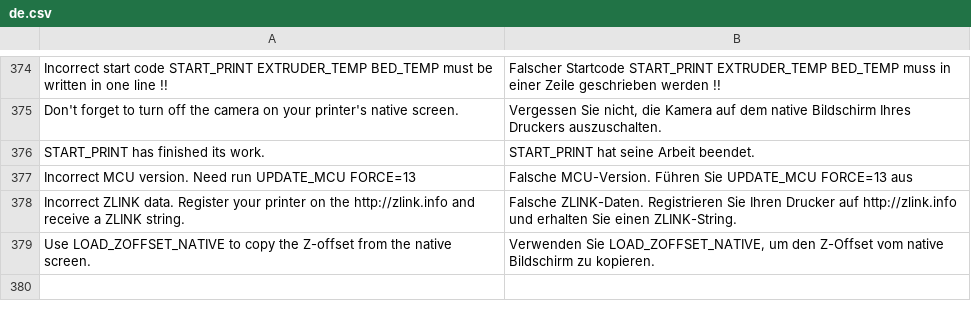
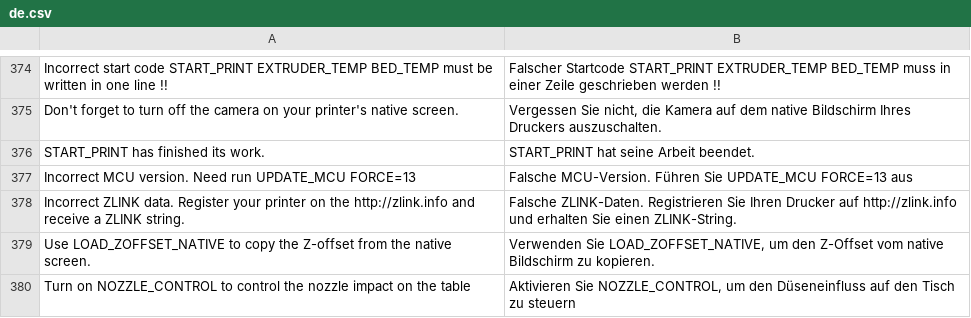
Before and after one commit to ghzserg/base, a CSV file: csv/de.csv, drawn as a sheet; only a part is shown, gaps mark what is left out.

```diff
--- a/csv/de.csv
+++ b/csv/de.csv
@@ -379 +379,2 @@ Incorrect ZLINK data. Register your printer on the http://zlink.info and receive
 Use LOAD_ZOFFSET_NATIVE to copy the Z-offset from the native screen.;Verwenden Sie LOAD_ZOFFSET_NATIVE, um den Z-Offset vom native Bildschirm zu kopieren.
+Turn on NOZZLE_CONTROL to control the nozzle impact on the table;Aktivieren Sie NOZZLE_CONTROL, um den Düseneinfluss auf den Tisch zu steuern
```
Also changed, not shown: csv/es.csv, csv/fr.csv, 9 other files.
